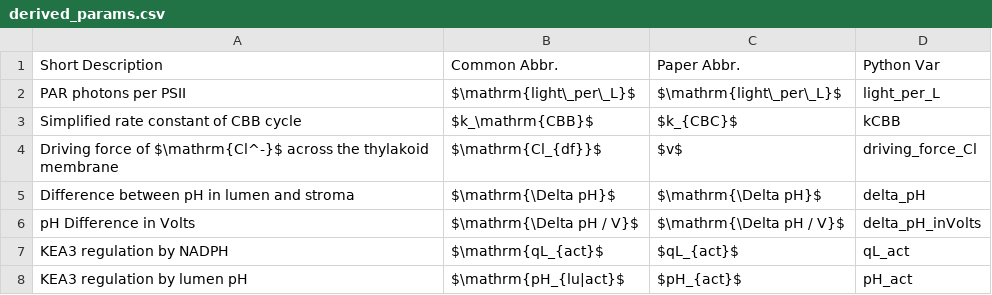
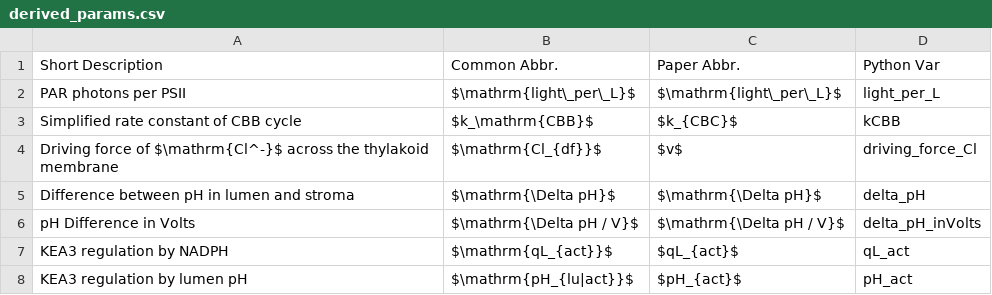
Before and after one commit to ElouenCorvest/GreenSloth, a CSV file: models/Li2021/model_info/derived_params.csv, drawn as a sheet.

```diff
--- a/models/Li2021/model_info/derived_params.csv
+++ b/models/Li2021/model_info/derived_params.csv
@@ -6,3 +6,3 @@ Difference between pH in lumen and stroma,$\mathrm{\Delta pH}$,$\mathrm{\Delta p
 pH Difference in Volts,$\mathrm{\Delta pH / V}$,$\mathrm{\Delta pH / V}$,delta_pH_inVolts
-KEA3 regulation by NADPH,$\mathrm{qL_{act}$,$qL_{act}$,qL_act
-KEA3 regulation by lumen pH,$\mathrm{pH_{lu|act}$,$pH_{act}$,pH_act
+KEA3 regulation by NADPH,$\mathrm{qL_{act}}$,$qL_{act}$,qL_act
+KEA3 regulation by lumen pH,$\mathrm{pH_{lu|act}}$,$pH_{act}$,pH_act
```
Also changed, not shown: models/Li2021/model_info/params.csv, models/Li2021/model_info/rates.csv, 5 other files.
